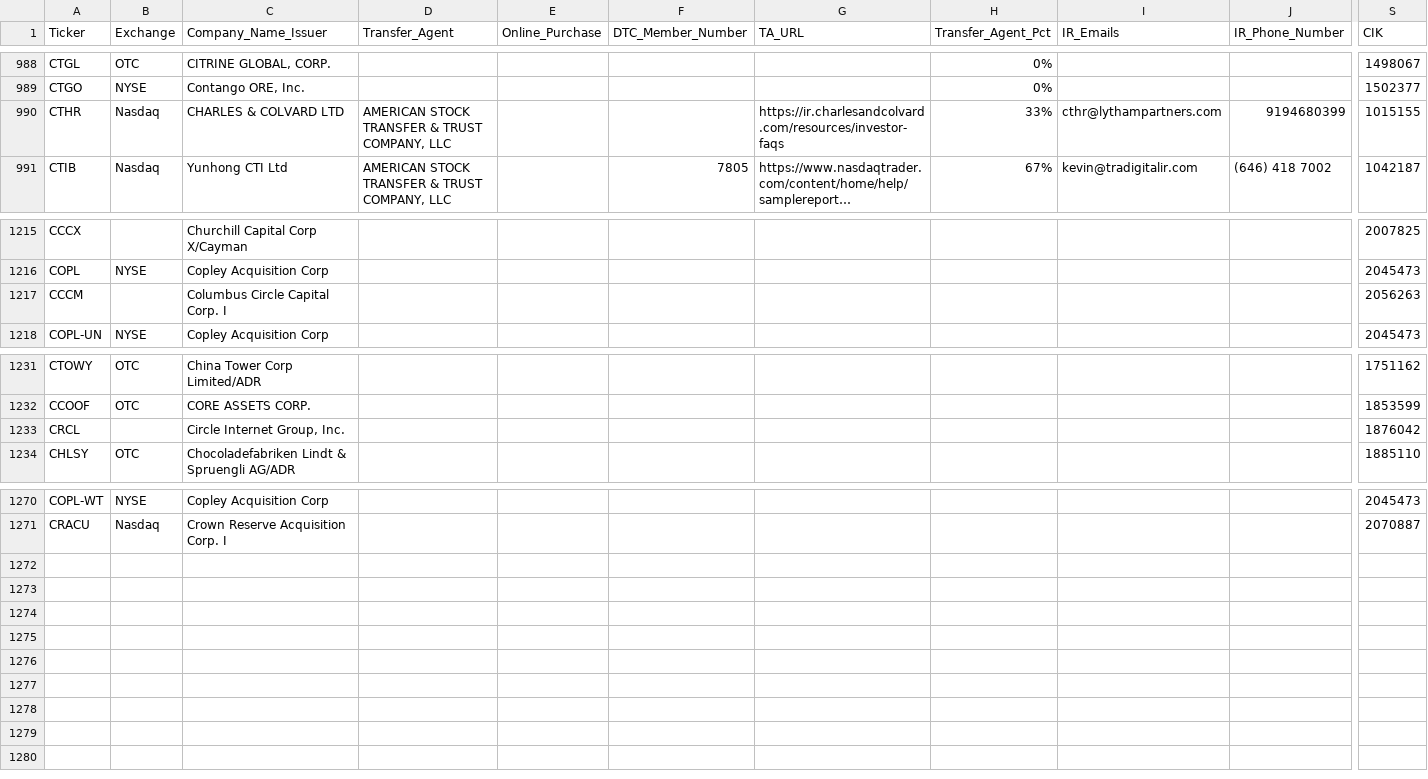
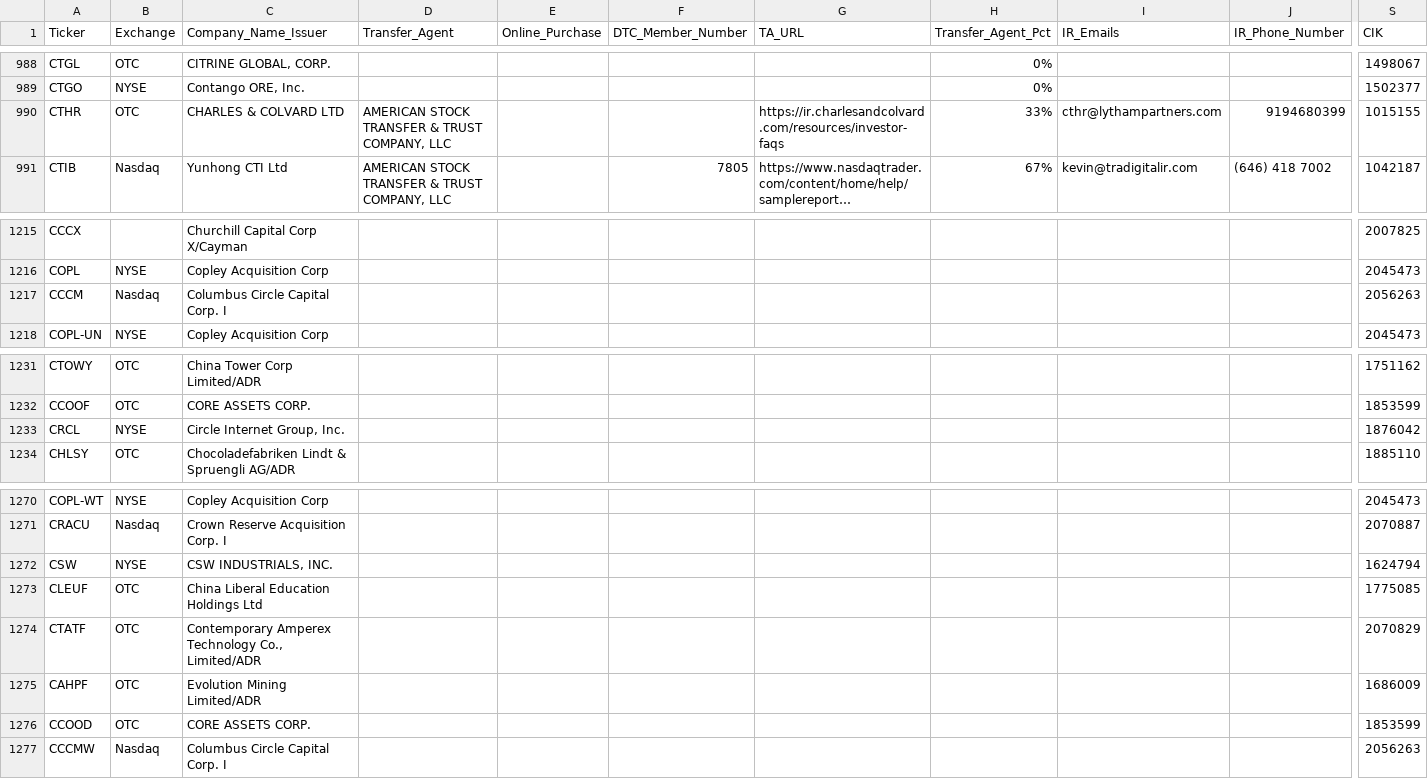
Before and after one commit to WhyDRS/Database, a CSV file: data/Issuers/Main-Database-CSV-Files/C.csv, drawn as a sheet; only a part is shown, gaps mark what is left out; long unchanged cells end in …; rows hold the shown columns only; the diff names each change by its address in the sheet, - before the commit and + after, or states it on an @@ line.

```diff
--- a/data/Issuers/Main-Database-CSV-Files/C.csv
+++ b/data/Issuers/Main-Database-CSV-Files/C.csv
-B990 (Exchange): Nasdaq
+B990 (Exchange): OTC
-B1217 (Exchange): (empty)
+B1217 (Exchange): Nasdaq
-B1233 (Exchange): (empty)
+B1233 (Exchange): NYSE
+row 1272: CSW | NYSE | CSW INDUSTRIALS, INC. |  |  |  |  |  |  |  | 1624794
+row 1273: CLEUF | OTC | China Liberal Education Holdings Ltd |  |  |  |  |  |  |  | 1775085
+row 1274: CTATF | OTC | Contemporary Amperex Technology Co., Limited/ADR |  |  |  |  |  |  |  | 2070829
+row 1275: CAHPF | OTC | Evolution Mining Limited/ADR |  |  |  |  |  |  |  | 1686009
+row 1276: CCOOD | OTC | CORE ASSETS CORP. |  |  |  |  |  |  |  | 1853599
+row 1277: CCCMW | Nasdaq | Columbus Circle Capital Corp. I |  |  |  |  |  |  |  | 2056263
```
Also changed, not shown: data/Issuers/Main-Database-CSV-Files/B.csv, data/Issuers/Main-Database-CSV-Files/O.csv, 16 other files.
